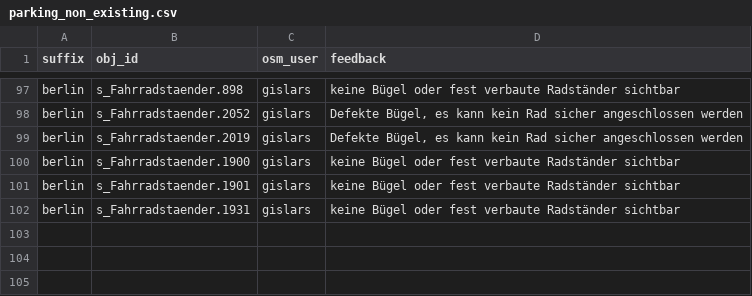
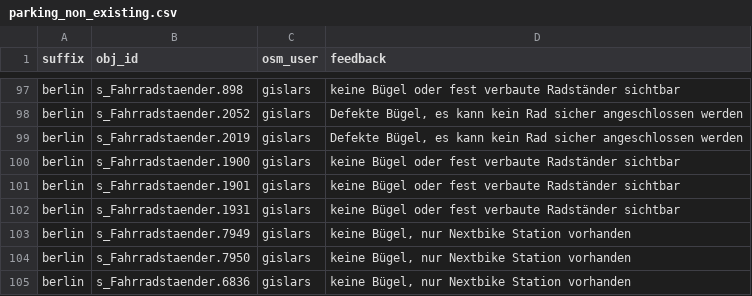
Before and after one commit to britiger/bikeparkingberlin, a CSV file: database/external_data/parking_non_existing.csv, drawn as a sheet; only a part is shown, gaps mark what is left out; the diff names each change by its address in the sheet, - before the commit and + after, or states it on an @@ line.

Commit message:
Add IDs of missing stands

```diff
--- a/database/external_data/parking_non_existing.csv
+++ b/database/external_data/parking_non_existing.csv
+row 103: berlin | s_Fahrradstaender.7949 | gislars | keine Bügel, nur Nextbike Station vorhanden
+row 104: berlin | s_Fahrradstaender.7950 | gislars | keine Bügel, nur Nextbike Station vorhanden
+row 105: berlin | s_Fahrradstaender.6836 | gislars | keine Bügel, nur Nextbike Station vorhanden
```
